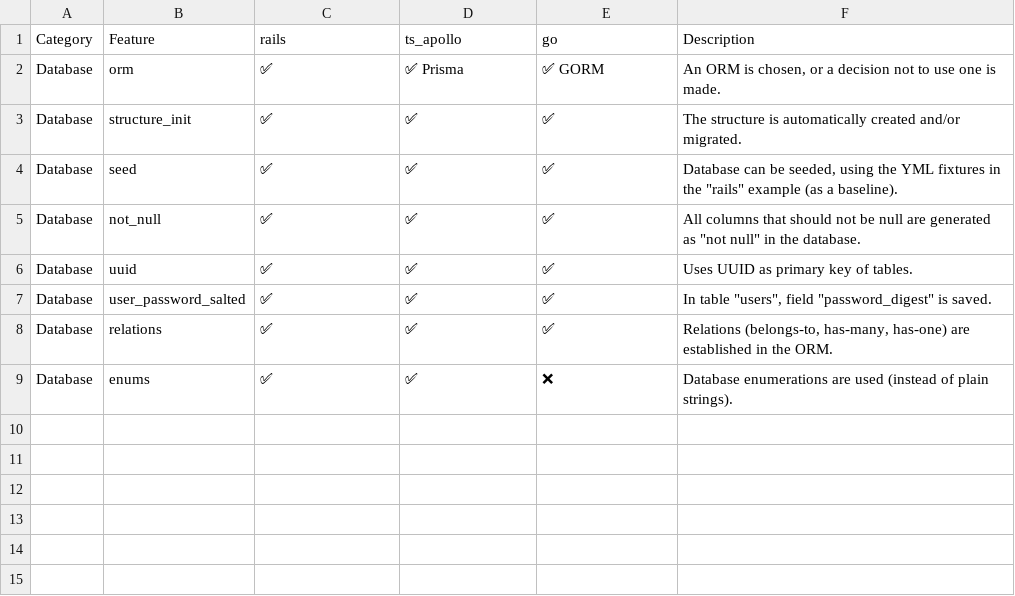
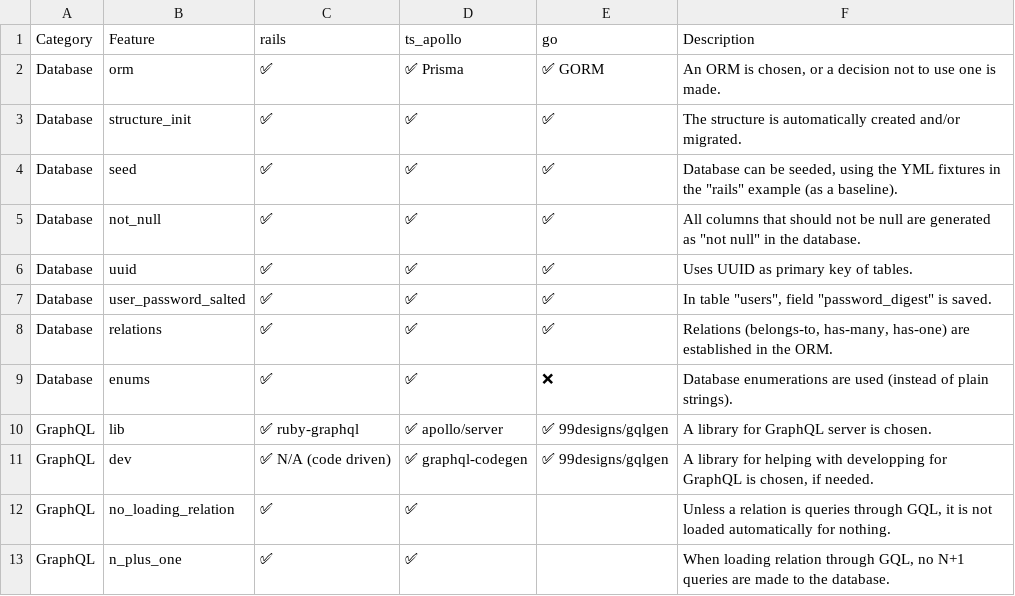
Before and after one commit to Adeynack/graphql_examples, a CSV file: features.csv, drawn as a sheet; the diff names each change by its address in the sheet, - before the commit and + after, or states it on an @@ line.

```diff
--- a/features.csv
+++ b/features.csv
+row 10: GraphQL | lib | ✅ ruby-graphql | ✅ apollo/server | ✅ 99designs/gqlgen | A library for GraphQL server is chosen.
+row 11: GraphQL | dev | ✅ N/A (code driven) | ✅ graphql-codegen | ✅ 99designs/gqlgen | A library for helping with developping for GraphQL is chosen, if needed.
+row 12: GraphQL | no_loading_relation | ✅ | ✅ |  | Unless a relation is queries through GQL, it is not loaded automatically for nothing.
+row 13: GraphQL | n_plus_one | ✅ | ✅ |  | When loading relation through GQL, no N+1 queries are made to the database.
```
Also changed, not shown: 13 other files.
